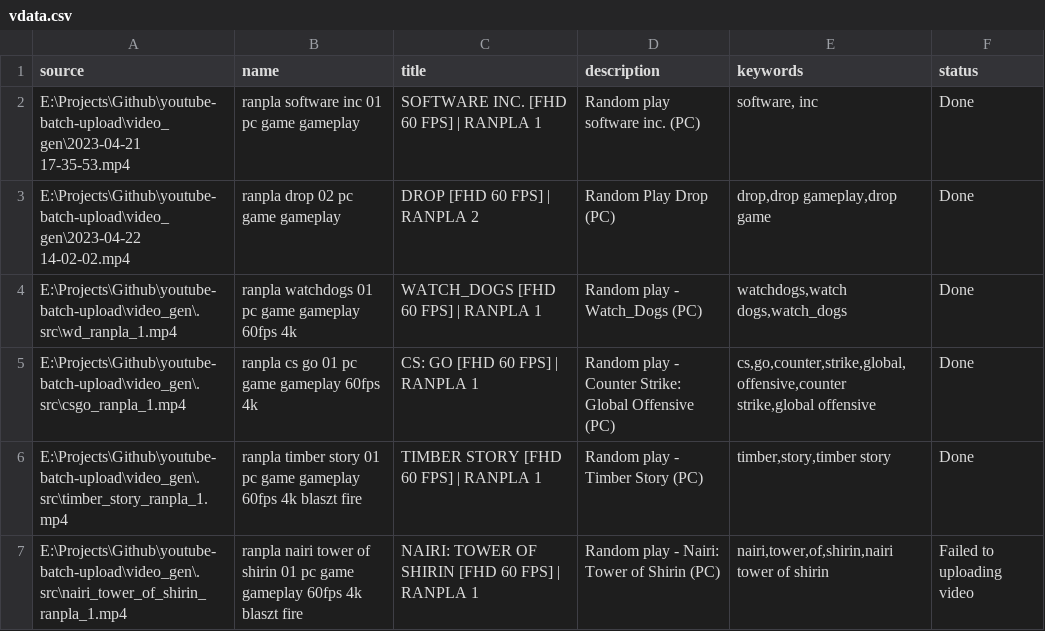
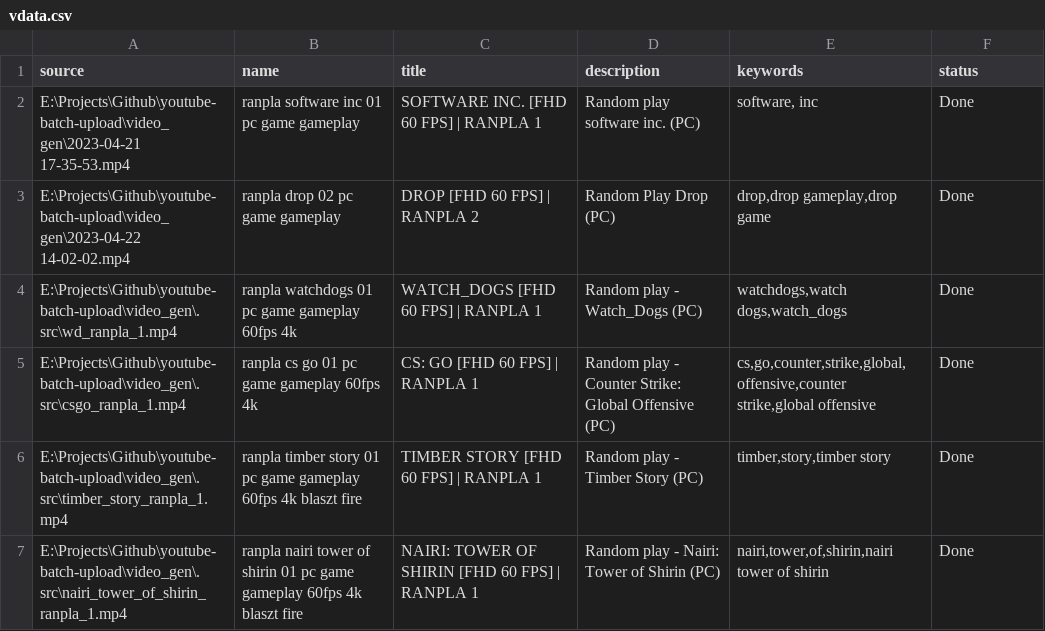
Before and after one commit to blasztf/youtube-15minutes, a CSV file: vdata.csv, drawn as a sheet.

```diff
--- a/vdata.csv
+++ b/vdata.csv
@@ -6,2 +6,2 @@ E:\Projects\Github\youtube-batch-upload\video_gen\.src\csgo_ranpla_1.mp4;ranpla
 E:\Projects\Github\youtube-batch-upload\video_gen\.src\timber_story_ranpla_1.mp4;ranpla timber story 01 pc game gameplay 60fps 4k blaszt fire;TIMBER STORY [FHD 60 FPS] | RANPLA 1;Random play - Timber Story (PC);timber,story,timber story;Done
-E:\Projects\Github\youtube-batch-upload\video_gen\.src\nairi_tower_of_shirin_ranpla_1.mp4;ranpla nairi tower of shirin 01 pc game gameplay 60fps 4k blaszt fire;NAIRI: TOWER OF SHIRIN [FHD 60 FPS] | RANPLA 1;Random play - Nairi: Tower of Shirin (PC);nairi,tower,of,shirin,nairi tower of shirin;Failed to uploading video
+E:\Projects\Github\youtube-batch-upload\video_gen\.src\nairi_tower_of_shirin_ranpla_1.mp4;ranpla nairi tower of shirin 01 pc game gameplay 60fps 4k blaszt fire;NAIRI: TOWER OF SHIRIN [FHD 60 FPS] | RANPLA 1;Random play - Nairi: Tower of Shirin (PC);nairi,tower,of,shirin,nairi tower of shirin;Done
```
Also changed, not shown: 6 other files.
